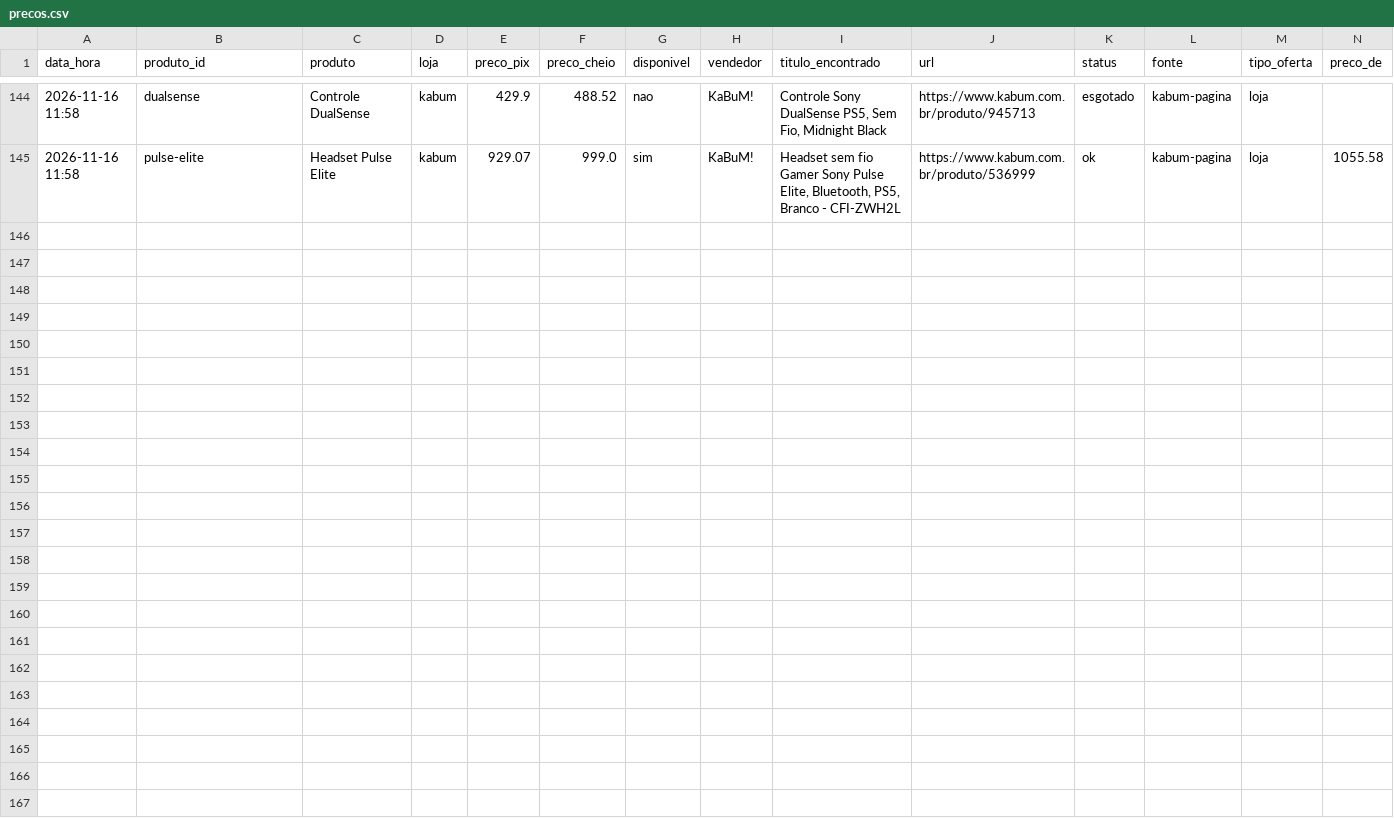
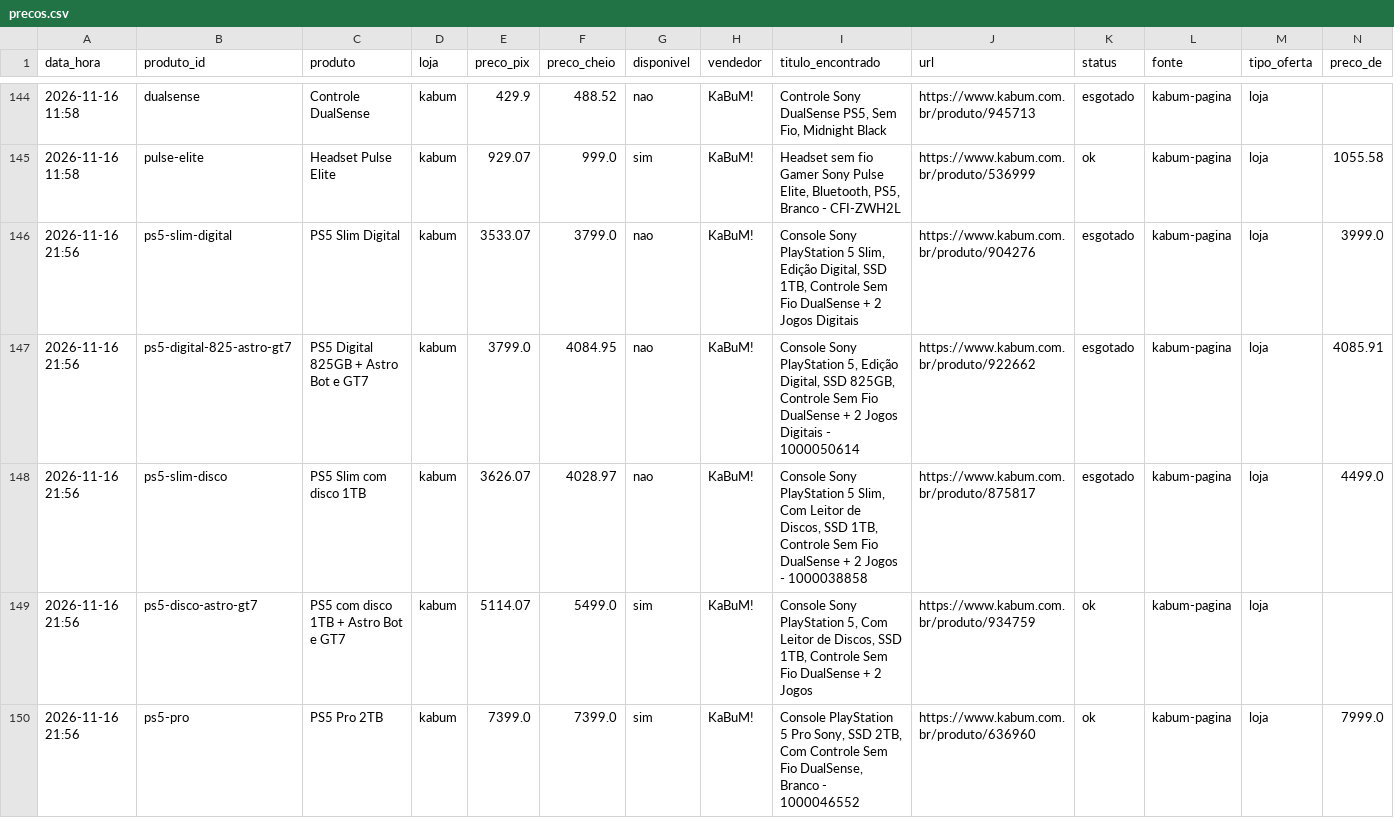
Before and after one commit to jvblois/radar-precos, a CSV file: data/precos.csv, drawn as a sheet; only a part is shown, gaps mark what is left out; the diff covers the shown part only; the diff names each change by its address in the sheet, - before the commit and + after, or states it on an @@ line.

```diff
--- a/data/precos.csv
+++ b/data/precos.csv
+row 146: 2026-11-16 21:56 | ps5-slim-digital | PS5 Slim Digital | kabum | 3533.07 | 3799.0 | nao | KaBuM! | Console Sony PlayStation 5 Slim, Edição Digital, SSD 1TB, Controle Sem Fio DualSense + 2 Jogos Digitais | https://www.kabum.com.br/produto/904276 | esgotado | kabum-pagina | loja | 3999.0
+row 147: 2026-11-16 21:56 | ps5-digital-825-astro-gt7 | PS5 Digital 825GB + Astro Bot e GT7 | kabum | 3799.0 | 4084.95 | nao | KaBuM! | Console Sony PlayStation 5, Edição Digital, SSD 825GB, Controle Sem Fio DualSense + 2 Jogos Digitais - 1000050614 | https://www.kabum.com.br/produto/922662 | esgotado | kabum-pagina | loja | 4085.91
+row 148: 2026-11-16 21:56 | ps5-slim-disco | PS5 Slim com disco 1TB | kabum | 3626.07 | 4028.97 | nao | KaBuM! | Console Sony PlayStation 5 Slim, Com Leitor de Discos, SSD 1TB, Controle Sem Fio DualSense + 2 Jogos - 1000038858 | https://www.kabum.com.br/produto/875817 | esgotado | kabum-pagina | loja | 4499.0
+row 149: 2026-11-16 21:56 | ps5-disco-astro-gt7 | PS5 com disco 1TB + Astro Bot e GT7 | kabum | 5114.07 | 5499.0 | sim | KaBuM! | Console Sony PlayStation 5, Com Leitor de Discos, SSD 1TB, Controle Sem Fio DualSense + 2 Jogos | https://www.kabum.com.br/produto/934759 | ok | kabum-pagina | loja
+row 150: 2026-11-16 21:56 | ps5-pro | PS5 Pro 2TB | kabum | 7399.0 | 7399.0 | sim | KaBuM! | Console PlayStation 5 Pro Sony, SSD 2TB, Com Controle Sem Fio DualSense, Branco - 1000046552 | https://www.kabum.com.br/produto/636960 | ok | kabum-pagina | loja | 7999.0
```
Also changed, not shown: 4 added rows elsewhere in this file, 1 other file.
